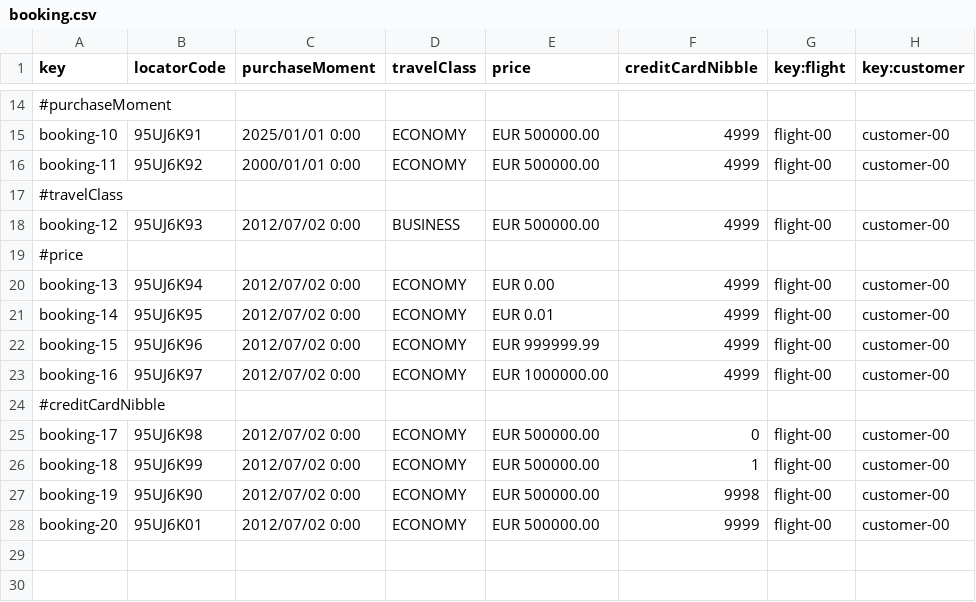
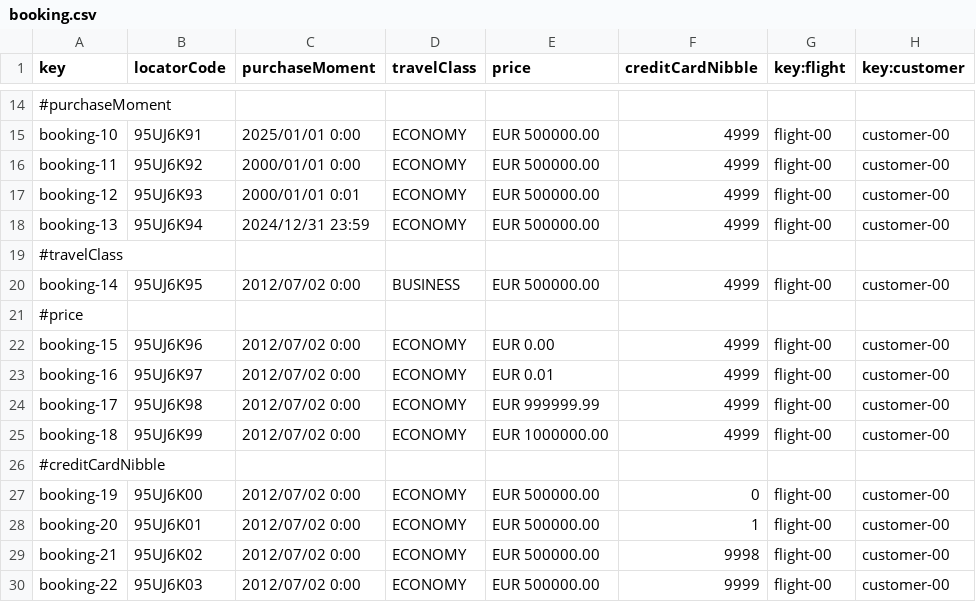
Before and after one commit to DP2-C1-054/Acme-ANS-C3, a CSV file: src/main/resources/WEB-INF/data/sample/booking.csv, drawn as a sheet; only a part is shown, gaps mark what is left out.

```diff
--- a/src/main/resources/WEB-INF/data/sample/booking.csv
+++ b/src/main/resources/WEB-INF/data/sample/booking.csv
@@ -16,13 +16,15 @@ booking-10,95UJ6K91,2025/01/01 0:00,ECONOMY,EUR 500000.00,4999,flight-00,custome
 booking-11,95UJ6K92,2000/01/01 0:00,ECONOMY,EUR 500000.00,4999,flight-00,customer-00
+booking-12,95UJ6K93,2000/01/01 0:01,ECONOMY,EUR 500000.00,4999,flight-00,customer-00
+booking-13,95UJ6K94,2024/12/31 23:59,ECONOMY,EUR 500000.00,4999,flight-00,customer-00
 #travelClass
-booking-12,95UJ6K93,2012/07/02 0:00,BUSINESS,EUR 500000.00,4999,flight-00,customer-00
+booking-14,95UJ6K95,2012/07/02 0:00,BUSINESS,EUR 500000.00,4999,flight-00,customer-00
 #price
-booking-13,95UJ6K94,2012/07/02 0:00,ECONOMY,EUR 0.00,4999,flight-00,customer-00
-booking-14,95UJ6K95,2012/07/02 0:00,ECONOMY,EUR 0.01,4999,flight-00,customer-00
-booking-15,95UJ6K96,2012/07/02 0:00,ECONOMY,EUR 999999.99,4999,flight-00,customer-00
-booking-16,95UJ6K97,2012/07/02 0:00,ECONOMY,EUR 1000000.00,4999,flight-00,customer-00
+booking-15,95UJ6K96,2012/07/02 0:00,ECONOMY,EUR 0.00,4999,flight-00,customer-00
+booking-16,95UJ6K97,2012/07/02 0:00,ECONOMY,EUR 0.01,4999,flight-00,customer-00
+booking-17,95UJ6K98,2012/07/02 0:00,ECONOMY,EUR 999999.99,4999,flight-00,customer-00
+booking-18,95UJ6K99,2012/07/02 0:00,ECONOMY,EUR 1000000.00,4999,flight-00,customer-00
 #creditCardNibble
-booking-17,95UJ6K98,2012/07/02 0:00,ECONOMY,EUR 500000.00,0,flight-00,customer-00
-booking-18,95UJ6K99,2012/07/02 0:00,ECONOMY,EUR 500000.00,1,flight-00,customer-00
-booking-19,95UJ6K90,2012/07/02 0:00,ECONOMY,EUR 500000.00,9998,flight-00,customer-00
-booking-20,95UJ6K01,2012/07/02 0:00,ECONOMY,EUR 500000.00,9999,flight-00,customer-00
+booking-19,95UJ6K00,2012/07/02 0:00,ECONOMY,EUR 500000.00,0,flight-00,customer-00
+booking-20,95UJ6K01,2012/07/02 0:00,ECONOMY,EUR 500000.00,1,flight-00,customer-00
+booking-21,95UJ6K02,2012/07/02 0:00,ECONOMY,EUR 500000.00,9998,flight-00,customer-00
+booking-22,95UJ6K03,2012/07/02 0:00,ECONOMY,EUR 500000.00,9999,flight-00,customer-00
```
Also changed, not shown: src/main/resources/WEB-INF/data/sample/customer.csv, src/main/resources/WEB-INF/data/sample/passenger.csv, 9 other files.
